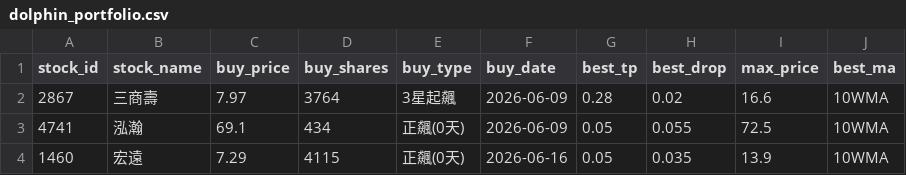
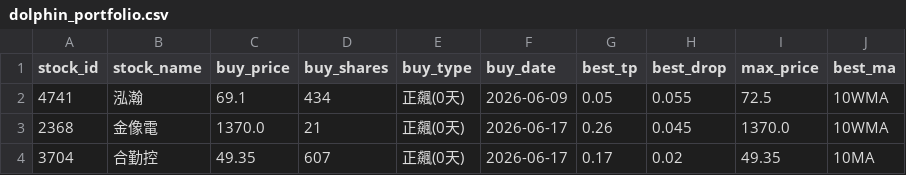
Before and after one commit to chunyulaie/my-dolphin-radar, a CSV file: dolphin_portfolio.csv, drawn as a sheet; removed rows and columns are numbered as before the commit, all else as after; the diff names each change by its address in the sheet, - before the commit and + after, or states it on an @@ line.

```diff
--- a/dolphin_portfolio.csv
+++ b/dolphin_portfolio.csv
-row 2: 2867 | 三商壽 | 7.97 | 3764 | 3星起飆 | 2026-06-09 | 0.28 | 0.02 | 16.6 | 10WMA
-row 4: 1460 | 宏遠 | 7.29 | 4115 | 正飆(0天) | 2026-06-16 | 0.05 | 0.035 | 13.9 | 10WMA
+row 3: 2368 | 金像電 | 1370.0 | 21 | 正飆(0天) | 2026-06-17 | 0.26 | 0.045 | 1370.0 | 10WMA
+row 4: 3704 | 合勤控 | 49.35 | 607 | 正飆(0天) | 2026-06-17 | 0.17 | 0.02 | 49.35 | 10MA
```
Also changed, not shown: 2 other files.
